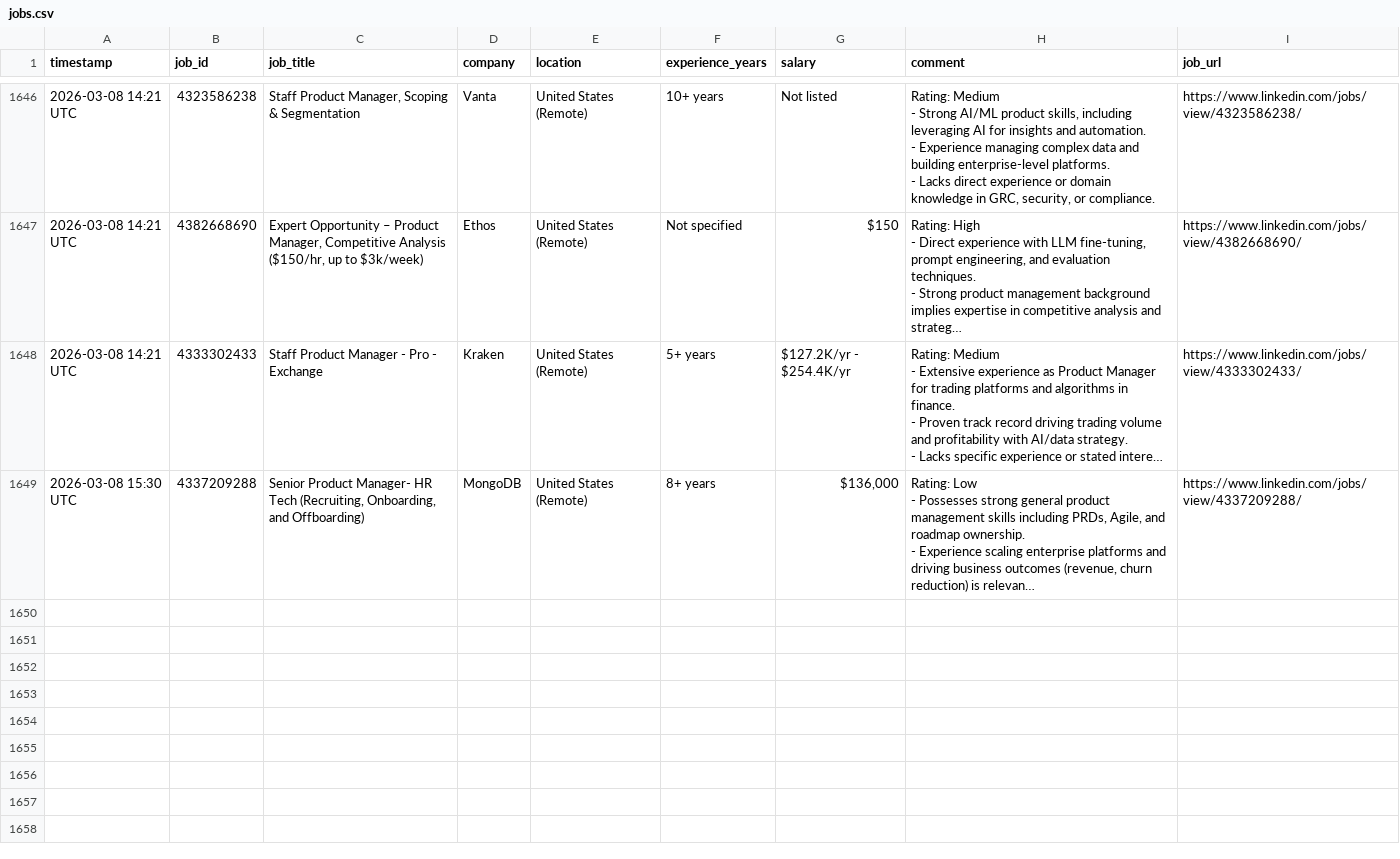
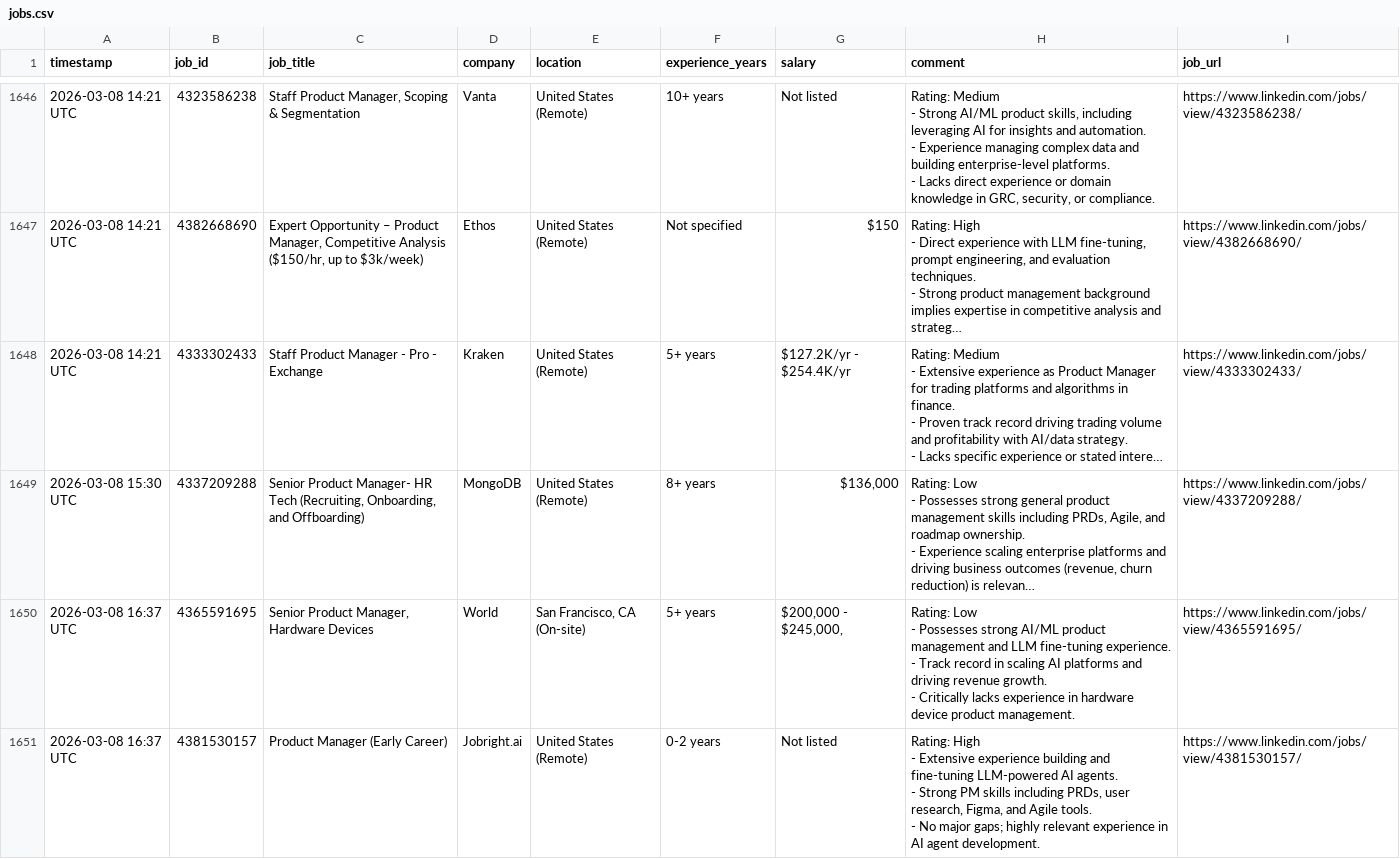
Before and after one commit to emmayisun/linkedin-job-tracker, a CSV file: jobs.csv, drawn as a sheet; only a part is shown, gaps mark what is left out; long unchanged cells end in …; ↵ is a line break in a cell; the diff names each change by its address in the sheet, - before the commit and + after, or states it on an @@ line.

```diff
--- a/jobs.csv
+++ b/jobs.csv
+row 1650: 2026-03-08 16:37 UTC | 4365591695 | Senior Product Manager, Hardware Devices | World | San Francisco, CA (On-site) | 5+ years | $200,000 - $245,000, | Rating: Low ↵ - Possesses strong AI/ML product management and LLM fine-tuning experience. ↵ - Track record in scaling AI platforms and driving revenue growth. ↵ - Critically lacks experience in hardware device product management. | https://www.linkedin.com/jobs/view/4365591695/
+row 1651: 2026-03-08 16:37 UTC | 4381530157 | Product Manager (Early Career) | Jobright.ai | United States (Remote) | 0-2 years | Not listed | Rating: High ↵ - Extensive experience building and fine-tuning LLM-powered AI agents. ↵ - Strong PM skills including PRDs, user research, Figma, and Agile tools. ↵ - No major gaps; highly relevant experience in AI agent development. | https://www.linkedin.com/jobs/view/4381530157/
```
